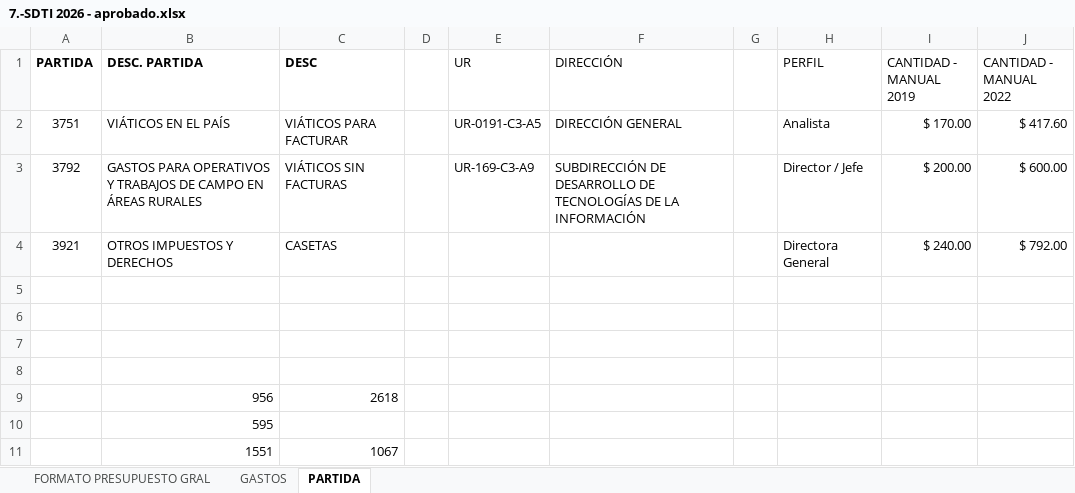
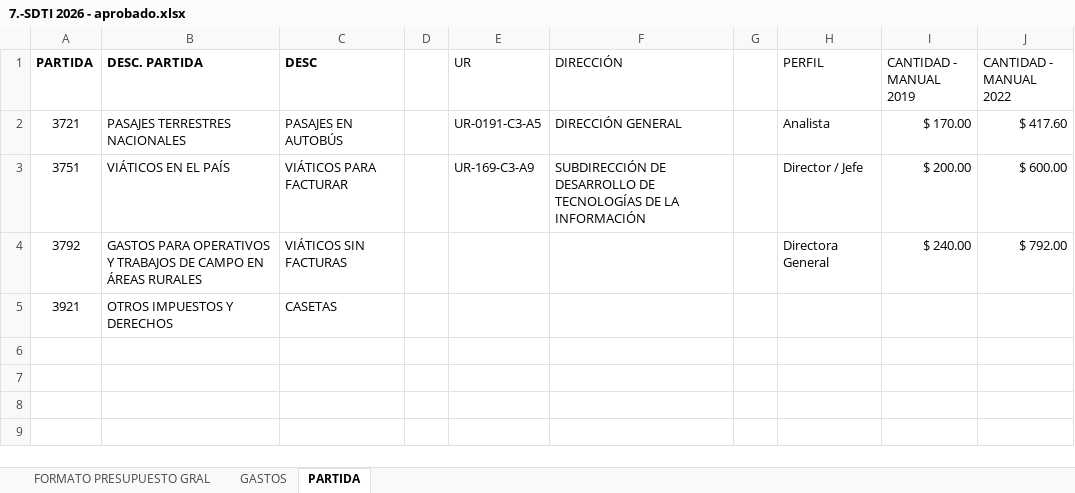
Before and after one commit to MIGUEL-TGH/proyecto-ippi, an Excel workbook: Presupuestos/7.-SDTI 2026 - aprobado.xlsx, sheet PARTIDA, drawn as a sheet; values as stored, in another font and other column widths than the file's, no borders; charts and pictures and table styles not drawn; removed rows and columns are numbered as before the commit, all else as after; the diff names each change by its address in the sheet, - before the commit and + after, or states it on an @@ line.

```diff
--- a/Presupuestos/7.-SDTI 2026 - aprobado.xlsx (sheet PARTIDA)
+++ b/Presupuestos/7.-SDTI 2026 - aprobado.xlsx (sheet PARTIDA)
-A2 (PARTIDA): 3751
+A2 (PARTIDA): 3721
-B2 (DESC. PARTIDA): VIÁTICOS EN EL PAÍS
+B2 (DESC. PARTIDA): PASAJES TERRESTRES NACIONALES
-C2 (DESC): VIÁTICOS PARA FACTURAR
+C2 (DESC): PASAJES EN AUTOBÚS
-A3 (PARTIDA): 3792
+A3 (PARTIDA): 3751
-B3 (DESC. PARTIDA): GASTOS PARA OPERATIVOS Y TRABAJOS DE CAMPO EN ÁREAS RURALES
+B3 (DESC. PARTIDA): VIÁTICOS EN EL PAÍS
-C3 (DESC): VIÁTICOS SIN FACTURAS
+C3 (DESC): VIÁTICOS PARA FACTURAR
+row 4: 3792 | GASTOS PARA OPERATIVOS Y TRABAJOS DE CAMPO EN ÁREAS RURALES | VIÁTICOS SIN FACTURAS |  |  |  |  | Directora General | $ 240.00 | $ 792.00
-H5 (PERFIL): Directora General
+H5 (PERFIL): (empty)
-I5 (CANTIDAD - MANUAL 2019): $ 240.00
+I5 (CANTIDAD - MANUAL 2019): (empty)
-J5 (CANTIDAD - MANUAL 2022): $ 792.00
+J5 (CANTIDAD - MANUAL 2022): (empty)
-row 5: (empty)
-row 6: (empty)
-row 7: (empty)
-row 8: (empty)
-row 9:  | 956 | 2618
-row 10:  | 595
-row 11:  | 1551 | 1067
```
Also changed, not shown: 5 other files.
